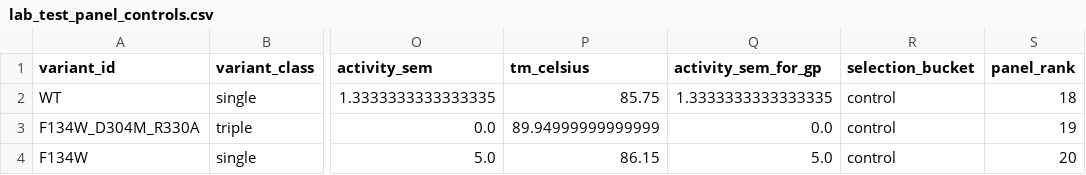
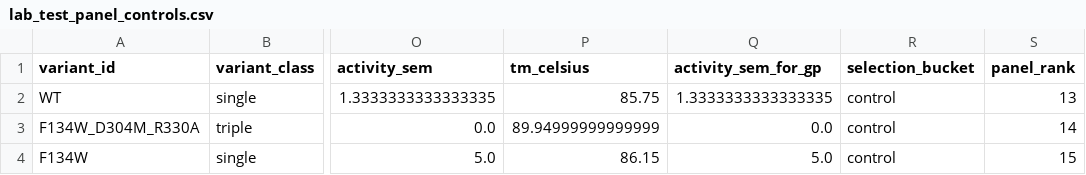
Before and after one commit to AJH305/nylon_md_features, a CSV file: results/paretro_selection/lab_test_panel_controls.csv, drawn as a sheet; only a part is shown, gaps mark what is left out; the diff names each change by its address in the sheet, - before the commit and + after, or states it on an @@ line.

```diff
--- a/results/paretro_selection/lab_test_panel_controls.csv
+++ b/results/paretro_selection/lab_test_panel_controls.csv
-S2 (panel_rank): 18
+S2 (panel_rank): 13
-S3 (panel_rank): 19
+S3 (panel_rank): 14
-S4 (panel_rank): 20
+S4 (panel_rank): 15
```
Also changed, not shown: results/paretro_selection/all_generated_candidates_scored.csv, 27 other files.
